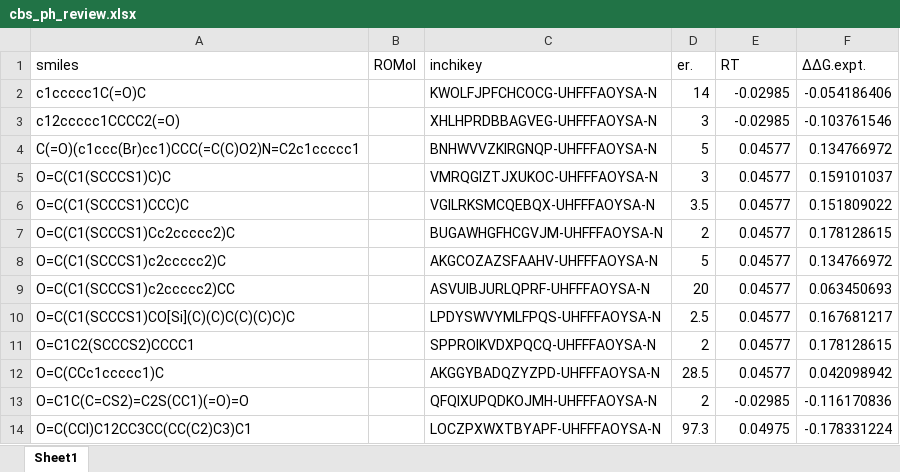
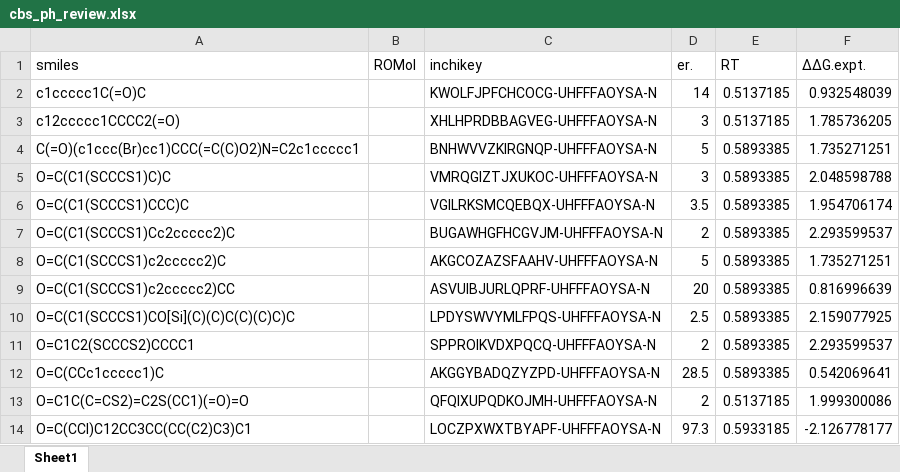
Before and after one commit to poclab-web/eCoMFA, an Excel workbook: arranged_dataset/review/cbs_ph_review.xlsx, sheet Sheet1, drawn as a sheet; values as stored, in another font and other column widths than the file's, no borders; charts and pictures not drawn; the diff names each change by its address in the sheet, - before the commit and + after, or states it on an @@ line.

```diff
--- a/arranged_dataset/review/cbs_ph_review.xlsx (sheet Sheet1)
+++ b/arranged_dataset/review/cbs_ph_review.xlsx (sheet Sheet1)
-E2:E3 (RT): -0.02985
+E2:E3 (RT): 0.5137185
-F2 (ΔΔG.expt.): -0.054186406
+F2 (ΔΔG.expt.): 0.932548039
-F3 (ΔΔG.expt.): -0.103761546
+F3 (ΔΔG.expt.): 1.785736205
-E4:E12 (RT): 0.04577
+E4:E12 (RT): 0.5893385
-F4 (ΔΔG.expt.): 0.134766972
+F4 (ΔΔG.expt.): 1.735271251
-F5 (ΔΔG.expt.): 0.159101037
+F5 (ΔΔG.expt.): 2.048598788
-F6 (ΔΔG.expt.): 0.151809022
+F6 (ΔΔG.expt.): 1.954706174
-F7 (ΔΔG.expt.): 0.178128615
+F7 (ΔΔG.expt.): 2.293599537
-F8 (ΔΔG.expt.): 0.134766972
+F8 (ΔΔG.expt.): 1.735271251
-F9 (ΔΔG.expt.): 0.063450693
+F9 (ΔΔG.expt.): 0.816996639
-F10 (ΔΔG.expt.): 0.167681217
+F10 (ΔΔG.expt.): 2.159077925
-F11 (ΔΔG.expt.): 0.178128615
+F11 (ΔΔG.expt.): 2.293599537
-F12 (ΔΔG.expt.): 0.042098942
+F12 (ΔΔG.expt.): 0.542069641
-E13 (RT): -0.02985
+E13 (RT): 0.5137185
-F13 (ΔΔG.expt.): -0.116170836
+F13 (ΔΔG.expt.): 1.999300086
-E14 (RT): 0.04975
+E14 (RT): 0.5933185
-F14 (ΔΔG.expt.): -0.178331224
+F14 (ΔΔG.expt.): -2.126778177
```
Also changed, not shown: all_dataset/review/cbs_me_review.xlsx, arranged_dataset/review/alpine_review.xlsx, 10 other files.
